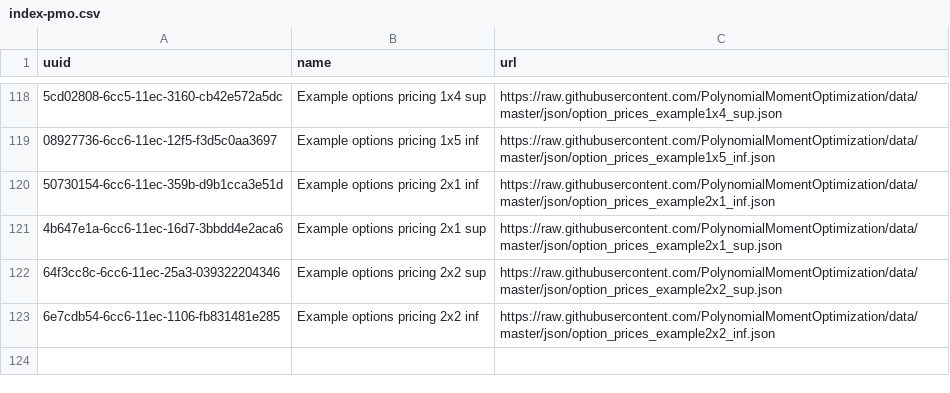
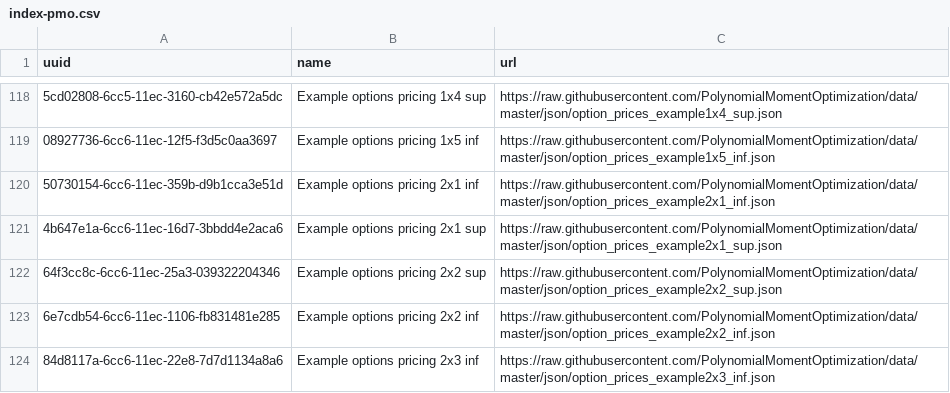
Before and after one commit to PolynomialMomentOptimization/data, a CSV file: registries/index-pmo.csv, drawn as a sheet; only a part is shown, gaps mark what is left out; the diff names each change by its address in the sheet, - before the commit and + after, or states it on an @@ line.

Commit message:
add to index option_prices_example2x3_inf.json

```diff
--- a/registries/index-pmo.csv
+++ b/registries/index-pmo.csv
+row 124: 84d8117a-6cc6-11ec-22e8-7d7d1134a8a6 | Example options pricing 2x3 inf | https://raw.githubusercontent.com/PolynomialMomentOptimization/data/master/json/option_prices_example2x3_inf.json
```
